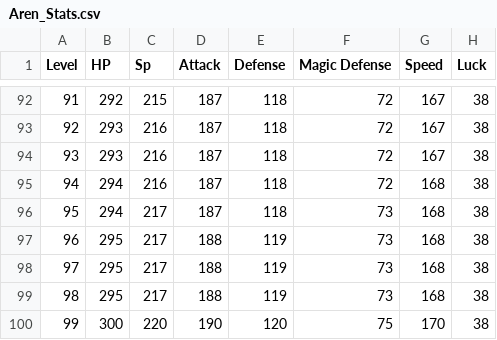
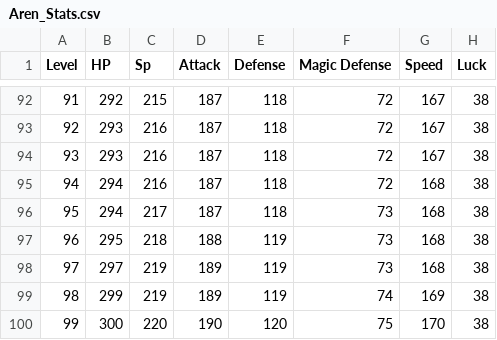
Before and after one commit to xdaisy/osmose, a CSV file: Osmose/Assets/Resources/Stats/Aren_Stats.csv, drawn as a sheet; only a part is shown, gaps mark what is left out.

Commit message:
adjusted aren's and rey's stats

```diff
--- a/Osmose/Assets/Resources/Stats/Aren_Stats.csv
+++ b/Osmose/Assets/Resources/Stats/Aren_Stats.csv
@@ -96,5 +96,5 @@ Level,HP,Sp,Attack,Defense,Magic Defense,Speed,Luck
 95,294,217,187,118,73,168,38
-96,295,217,188,119,73,168,38
-97,295,217,188,119,73,168,38
-98,295,217,188,119,73,168,38
+96,295,218,188,119,73,168,38
+97,297,219,189,119,73,168,38
+98,299,219,189,119,74,169,38
 99,300,220,190,120,75,170,38
```
Also changed, not shown: Osmose/Assets/Resources/Stats/Rey_Stats.csv.
